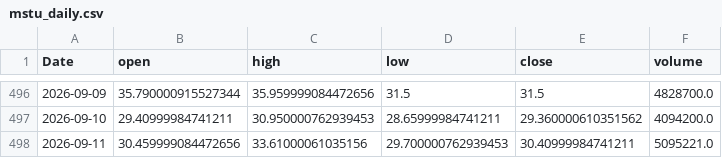
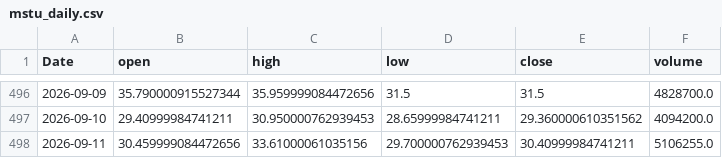
Before and after one commit to yoursprerit/btc-range-model, a CSV file: data/backtest/mstu_daily.csv, drawn as a sheet; only a part is shown, gaps mark what is left out.

```diff
--- a/data/backtest/mstu_daily.csv
+++ b/data/backtest/mstu_daily.csv
@@ -497,2 +497,2 @@ Date,open,high,low,close,volume
 2026-09-10,29.40999984741211,30.950000762939453,28.65999984741211,29.360000610351562,4094200.0
-2026-09-11,30.459999084472656,33.61000061035156,29.700000762939453,30.40999984741211,5095221.0
+2026-09-11,30.459999084472656,33.61000061035156,29.700000762939453,30.40999984741211,5106255.0
```
Also changed, not shown: data/backtest/mstr_daily.csv, data/backtest/raw_features_daily.csv, 1 other file.
